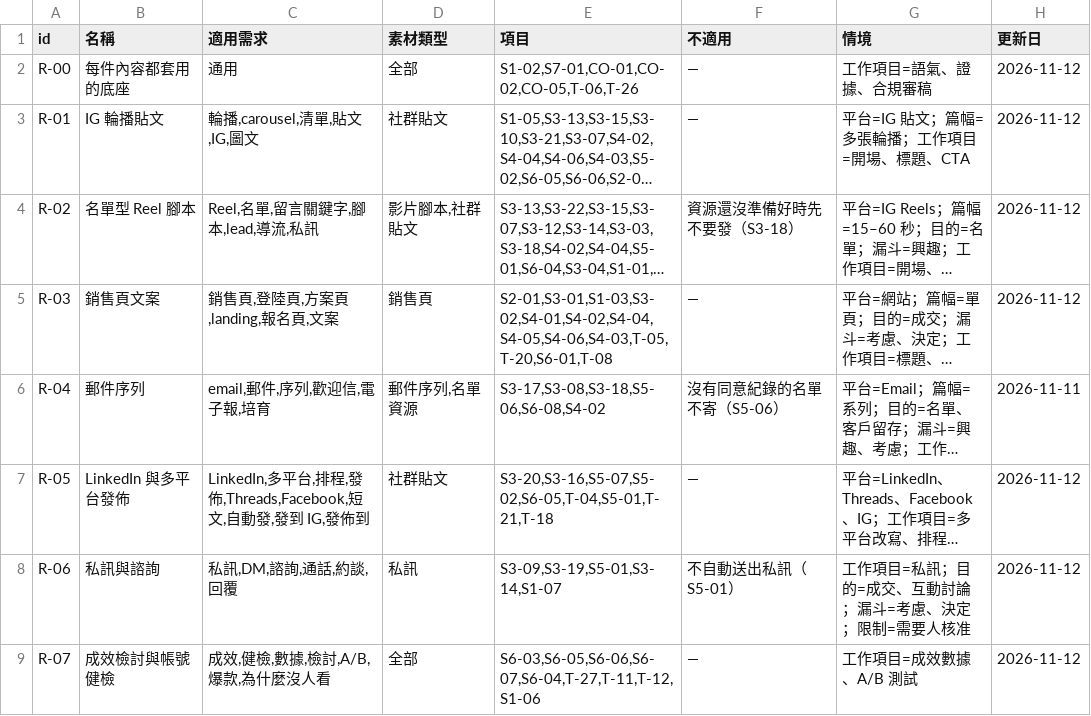
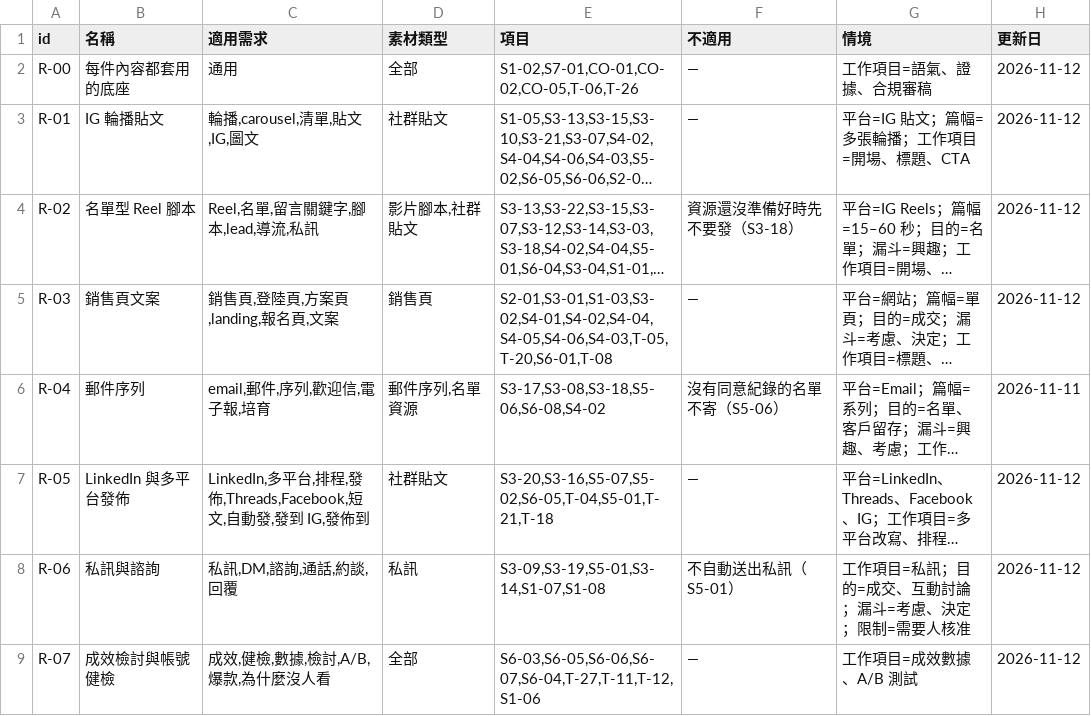
Before and after one commit to mick3412/marketing-playbook, a CSV file: data/recipes.csv, drawn as a sheet; long unchanged cells end in …; the diff names each change by its address in the sheet, - before the commit and + after, or states it on an @@ line.

```diff
--- a/data/recipes.csv
+++ b/data/recipes.csv
-E8 (項目): S3-09,S3-19,S5-01,S3-14,S1-07
+E8 (項目): S3-09,S3-19,S5-01,S3-14,S1-07,S1-08
```
Also changed, not shown: data/entries.csv, data/sources.csv, 5 other files.
